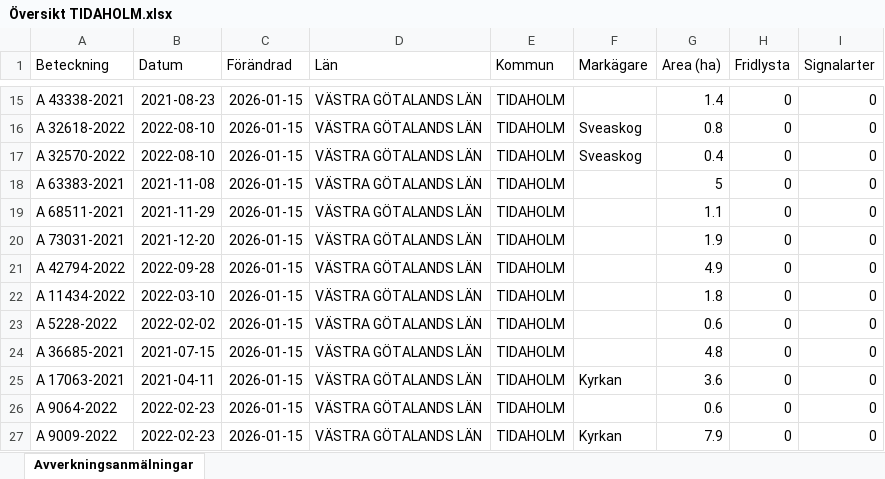
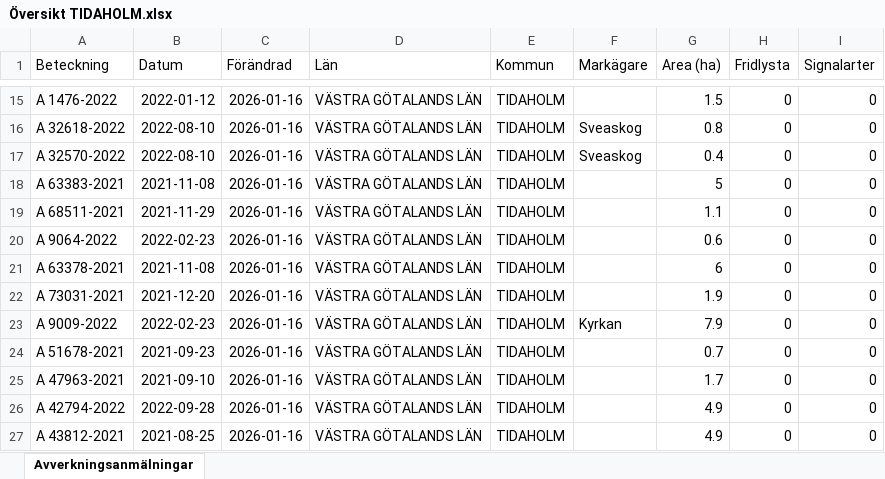
Before and after one commit to klasma/Logging_1498, an Excel workbook: Översikt TIDAHOLM.xlsx, sheet Avverkningsanmälningar, drawn as a sheet; only a part is shown, gaps mark what is left out; values as stored, in another font and other column widths than the file's, no borders; the diff covers the shown part only; the diff names each change by its address in the sheet, - before the commit and + after, or states it on an @@ line.

```diff
--- a/Översikt TIDAHOLM.xlsx (sheet Avverkningsanmälningar)
+++ b/Översikt TIDAHOLM.xlsx (sheet Avverkningsanmälningar)
-A15 (Beteckning): A 43338-2021
+A15 (Beteckning): A 1476-2022
-B15 (Datum): 2021-08-23
+B15 (Datum): 2022-01-12
-C15:C27 (Förändrad): 2026-01-15
+C15:C27 (Förändrad): 2026-01-16
-G15 (Area (ha)): 1.4
+G15 (Area (ha)): 1.5
-A20 (Beteckning): A 73031-2021
+A20 (Beteckning): A 9064-2022
-B20 (Datum): 2021-12-20
+B20 (Datum): 2022-02-23
-G20 (Area (ha)): 1.9
+G20 (Area (ha)): 0.6
-A21 (Beteckning): A 42794-2022
+A21 (Beteckning): A 63378-2021
-B21 (Datum): 2022-09-28
+B21 (Datum): 2021-11-08
-G21 (Area (ha)): 4.9
+G21 (Area (ha)): 6
-A22 (Beteckning): A 11434-2022
+A22 (Beteckning): A 73031-2021
-B22 (Datum): 2022-03-10
+B22 (Datum): 2021-12-20
-G22 (Area (ha)): 1.8
+G22 (Area (ha)): 1.9
-A23 (Beteckning): A 5228-2022
+A23 (Beteckning): A 9009-2022
-B23 (Datum): 2022-02-02
+B23 (Datum): 2022-02-23
-F23 (Markägare): (empty)
+F23 (Markägare): Kyrkan
-G23 (Area (ha)): 0.6
+G23 (Area (ha)): 7.9
-A24 (Beteckning): A 36685-2021
+A24 (Beteckning): A 51678-2021
-B24 (Datum): 2021-07-15
+B24 (Datum): 2021-09-23
-G24 (Area (ha)): 4.8
+G24 (Area (ha)): 0.7
-A25 (Beteckning): A 17063-2021
+A25 (Beteckning): A 47963-2021
-B25 (Datum): 2021-04-11
+B25 (Datum): 2021-09-10
-F25 (Markägare): Kyrkan
+F25 (Markägare): (empty)
-G25 (Area (ha)): 3.6
+G25 (Area (ha)): 1.7
-A26 (Beteckning): A 9064-2022
+A26 (Beteckning): A 42794-2022
-B26 (Datum): 2022-02-23
+B26 (Datum): 2022-09-28
-G26 (Area (ha)): 0.6
+G26 (Area (ha)): 4.9
-A27 (Beteckning): A 9009-2022
+A27 (Beteckning): A 43812-2021
-B27 (Datum): 2022-02-23
+B27 (Datum): 2021-08-25
-F27 (Markägare): Kyrkan
+F27 (Markägare): (empty)
-G27 (Area (ha)): 7.9
+G27 (Area (ha)): 4.9
```
Also changed, not shown: 1794 edited cells elsewhere in this sheet, artfynd/A 12353-2022 artfynd.xlsx, artfynd/A 2389-2024 artfynd.xlsx, 48 other files.
